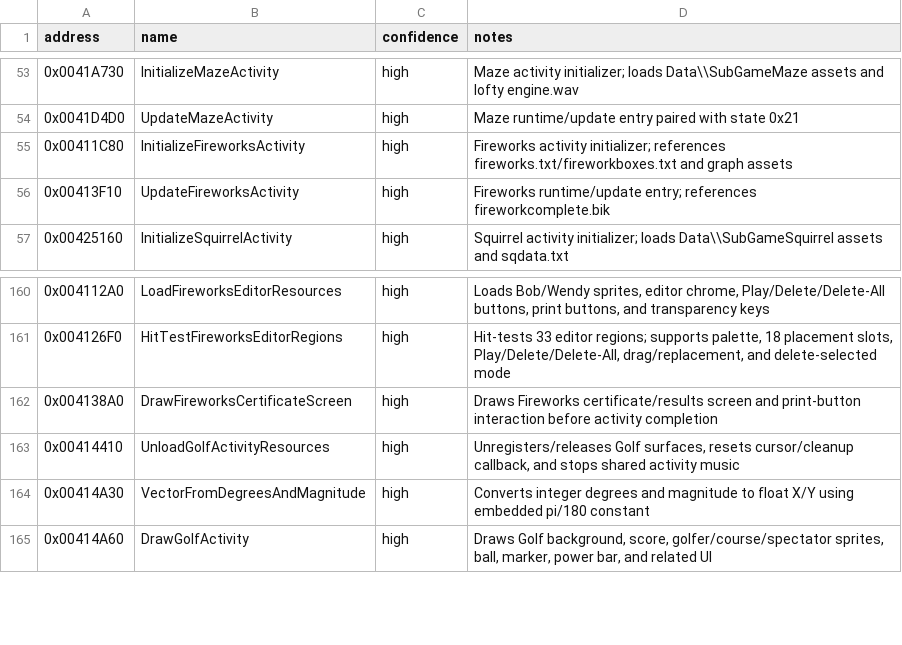
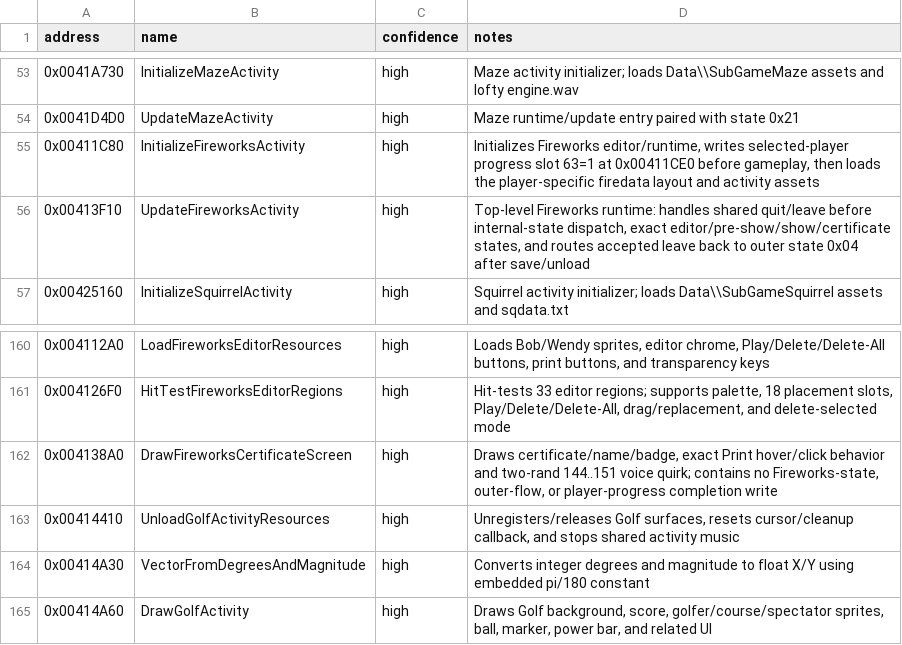
Before and after one commit to lizardpeter/btb-reverse, a CSV file: ghidra/known_symbols.csv, drawn as a sheet; only a part is shown, gaps mark what is left out.

Commit message:
Close Fireworks progress and certificate symbols

```diff
--- a/ghidra/known_symbols.csv
+++ b/ghidra/known_symbols.csv
@@ -54,4 +54,4 @@ address,name,confidence,notes
 0x0041D4D0,UpdateMazeActivity,high,"Maze runtime/update entry paired with state 0x21"
-0x00411C80,InitializeFireworksActivity,high,"Fireworks activity initializer; references fireworks.txt/fireworkboxes.txt and graph assets"
-0x00413F10,UpdateFireworksActivity,high,"Fireworks runtime/update entry; references fireworkcomplete.bik"
+0x00411C80,InitializeFireworksActivity,high,"Initializes Fireworks editor/runtime, writes selected-player progress slot 63=1 at 0x00411CE0 before gameplay, then loads the player-specific firedata layout and activity assets"
+0x00413F10,UpdateFireworksActivity,high,"Top-level Fireworks runtime: handles shared quit/leave before internal-state dispatch, exact editor/pre-show/show/certificate states, and routes accepted leave back to outer state 0x04 after save/unload"
 0x00425160,InitializeSquirrelActivity,high,"Squirrel activity initializer; loads Data\\SubGameSquirrel assets and sqdata.txt"
@@ -161,3 +161,3 @@ address,name,confidence,notes
 0x004126F0,HitTestFireworksEditorRegions,high,"Hit-tests 33 editor regions; supports palette, 18 placement slots, Play/Delete/Delete-All, drag/replacement, and delete-selected mode"
-0x004138A0,DrawFireworksCertificateScreen,high,"Draws Fireworks certificate/results screen and print-button interaction before activity completion"
+0x004138A0,DrawFireworksCertificateScreen,high,"Draws certificate/name/badge, exact Print hover/click behavior and two-rand 144..151 voice quirk; contains no Fireworks-state, outer-flow, or player-progress completion write"
 0x00414410,UnloadGolfActivityResources,high,"Unregisters/releases Golf surfaces, resets cursor/cleanup callback, and stops shared activity music"
```
